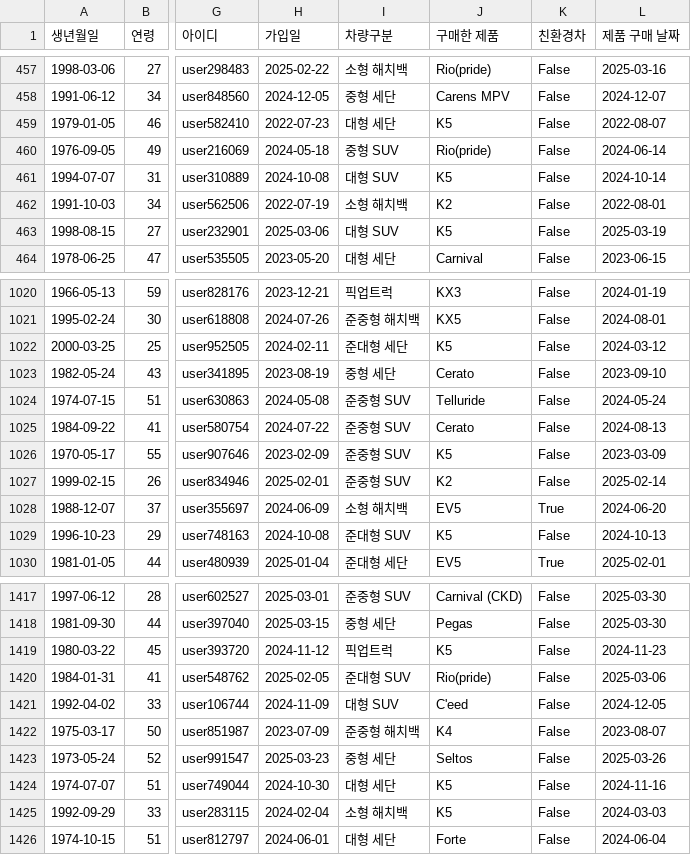
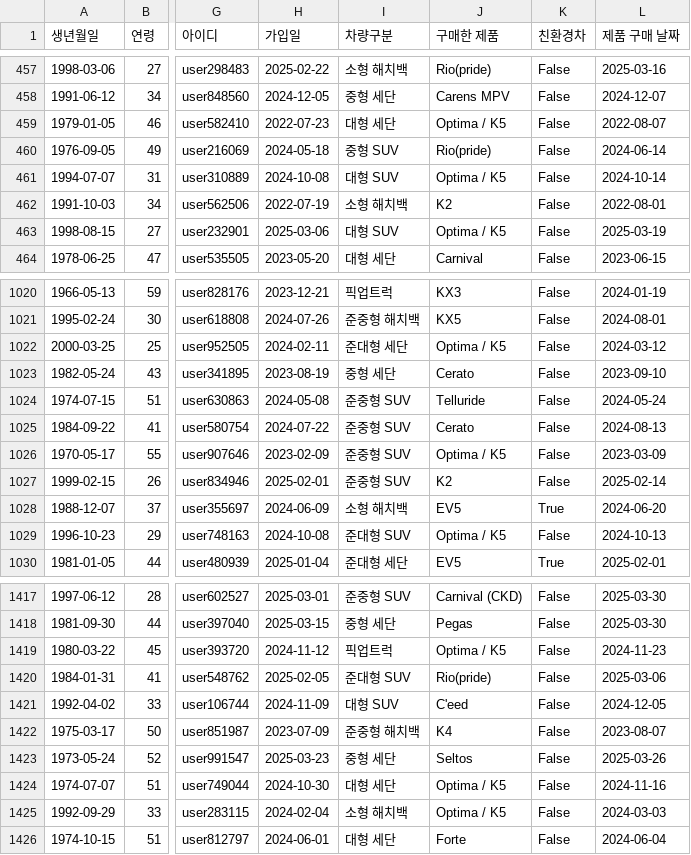
Before and after one commit to Coding-Supremacy/back_office-main, a CSV file: data/기아_고객_데이터_완성.csv, drawn as a sheet; only a part is shown, gaps mark what is left out; the diff covers the shown part only; the diff names each change by its address in the sheet, - before the commit and + after, or states it on an @@ line.

Commit message:
Update 기아_고객_데이터_완성.csv

```diff
--- a/data/기아_고객_데이터_완성.csv
+++ b/data/기아_고객_데이터_완성.csv
-J459 (구매한 제품): K5
+J459 (구매한 제품): Optima / K5
-J461 (구매한 제품): K5
+J461 (구매한 제품): Optima / K5
-J463 (구매한 제품): K5
+J463 (구매한 제품): Optima / K5
-J1022 (구매한 제품): K5
+J1022 (구매한 제품): Optima / K5
-J1026 (구매한 제품): K5
+J1026 (구매한 제품): Optima / K5
-J1029 (구매한 제품): K5
+J1029 (구매한 제품): Optima / K5
-J1419 (구매한 제품): K5
+J1419 (구매한 제품): Optima / K5
-J1424:J1425 (구매한 제품): K5
+J1424:J1425 (구매한 제품): Optima / K5
```
Also changed, not shown: 69 edited cells elsewhere in this file.
